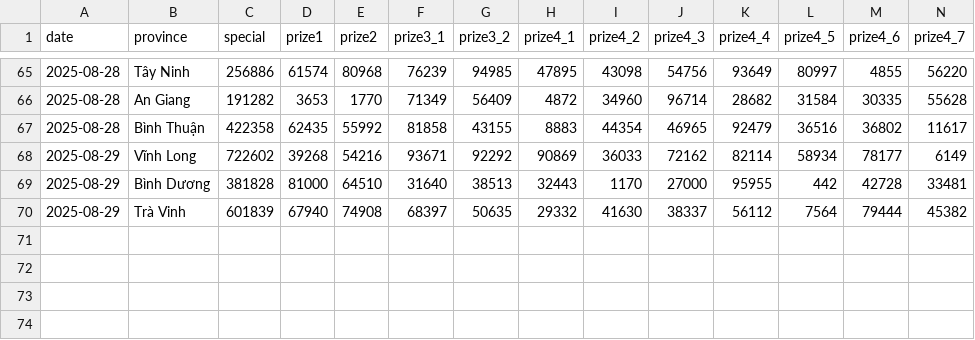
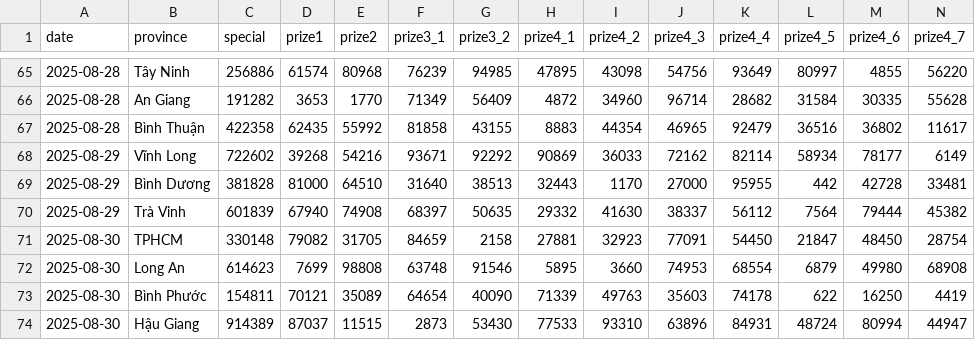
Before and after one commit to dyno-nexsoft/vietnam-lottery, a CSV file: data/xsmn.csv, drawn as a sheet; only a part is shown, gaps mark what is left out; rows hold the shown columns only; the diff names each change by its address in the sheet, - before the commit and + after, or states it on an @@ line.

```diff
--- a/data/xsmn.csv
+++ b/data/xsmn.csv
+row 71: 2025-08-30 | TPHCM | 330148 | 79082 | 31705 | 84659 | 2158 | 27881 | 32923 | 77091 | 54450 | 21847 | 48450 | 28754
+row 72: 2025-08-30 | Long An | 614623 | 7699 | 98808 | 63748 | 91546 | 5895 | 3660 | 74953 | 68554 | 6879 | 49980 | 68908
+row 73: 2025-08-30 | Bình Phước | 154811 | 70121 | 35089 | 64654 | 40090 | 71339 | 49763 | 35603 | 74178 | 622 | 16250 | 4419
+row 74: 2025-08-30 | Hậu Giang | 914389 | 87037 | 11515 | 2873 | 53430 | 77533 | 93310 | 63896 | 84931 | 48724 | 80994 | 44947
```
Also changed, not shown: data/xsmn-2-digits.csv, data/xsmn-sparse.csv, 8 other files.
